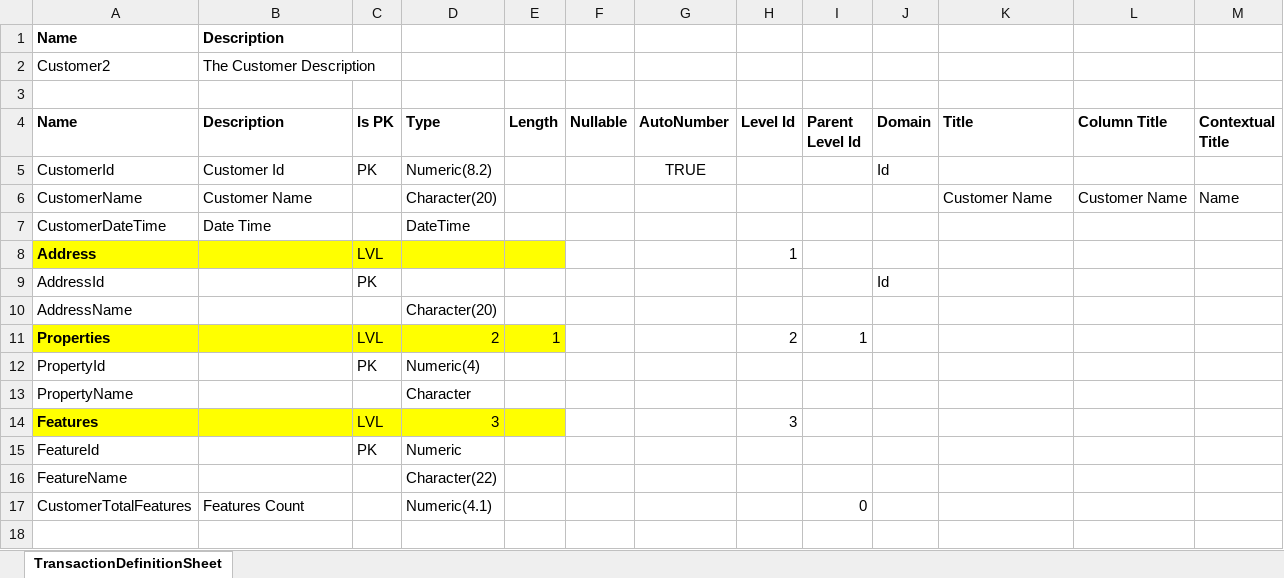
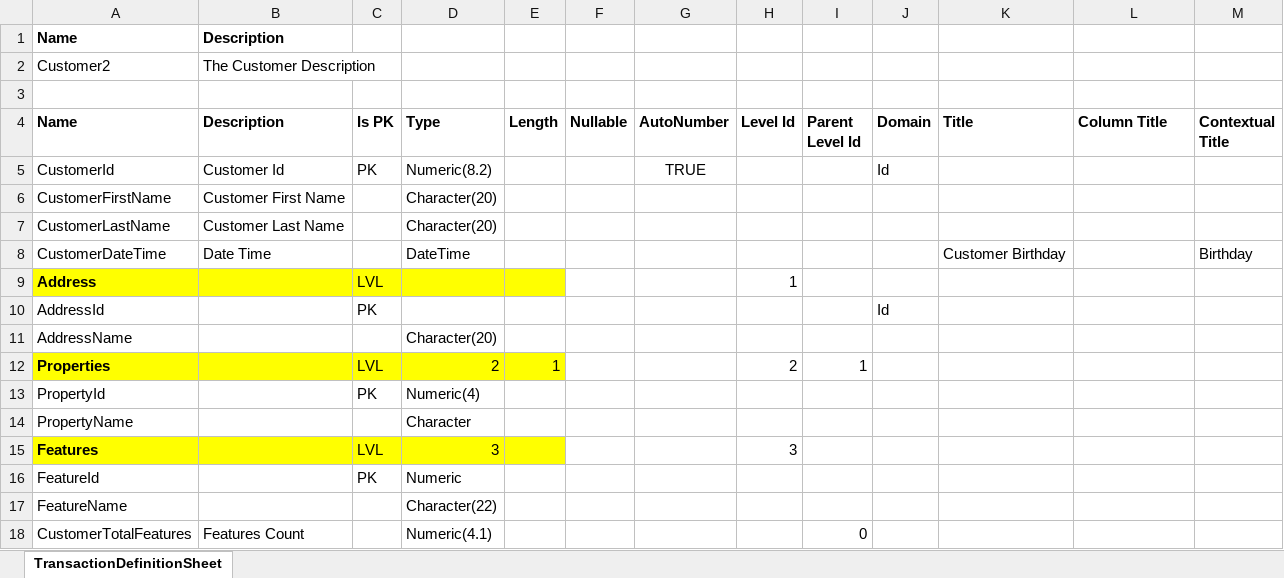
Before and after one commit to genexuslabs/ExcelToGX, an Excel workbook: TestExcel/Test3.xlsx, sheet TransactionDefinitionSheet, drawn as a sheet; values as stored, in another font and other column widths than the file's, no borders; removed rows and columns are numbered as before the commit, all else as after; the diff names each change by its address in the sheet, - before the commit and + after, or states it on an @@ line.

```diff
--- a/TestExcel/Test3.xlsx (sheet TransactionDefinitionSheet)
+++ b/TestExcel/Test3.xlsx (sheet TransactionDefinitionSheet)
-row 6: CustomerName | Customer Name |  | Character(20) |  |  |  |  |  |  | Customer Name | Customer Name | Name
+row 6: CustomerFirstName | Customer First Name |  | Character(20)
+row 7: CustomerLastName | Customer Last Name |  | Character(20)
-K8 (Title): (empty)
+K8 (Title): Customer Birthday
-M8 (Contextual Title): (empty)
+M8 (Contextual Title): Birthday
```
Also changed, not shown: 27 other files.
